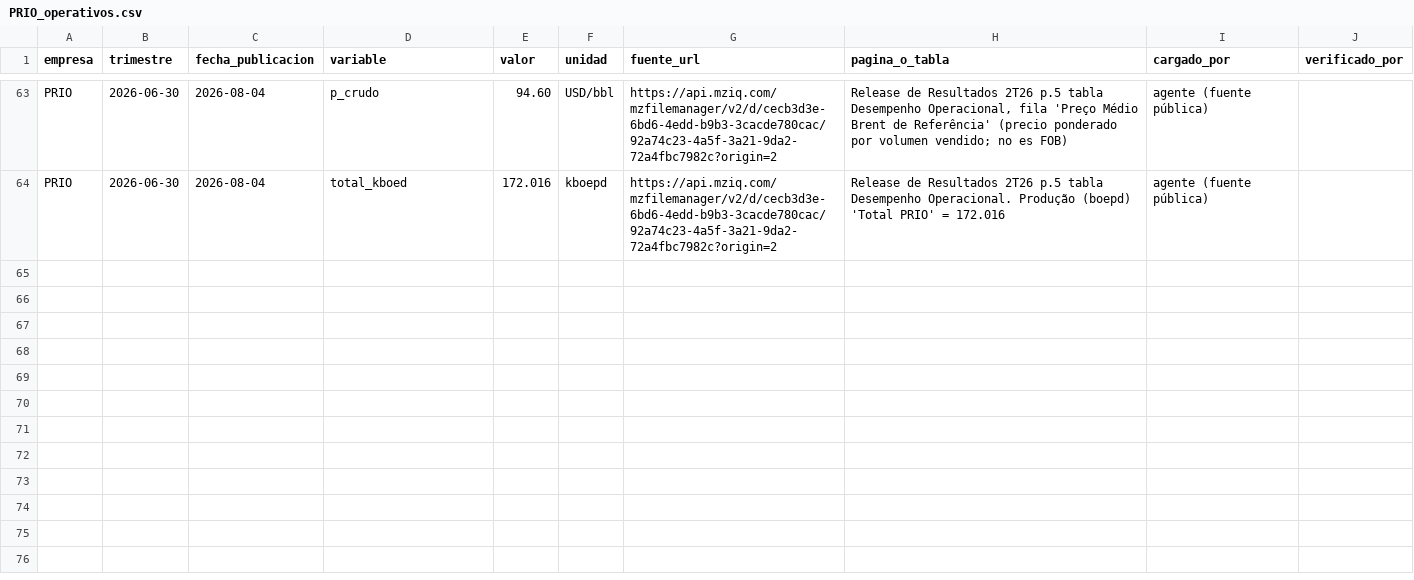
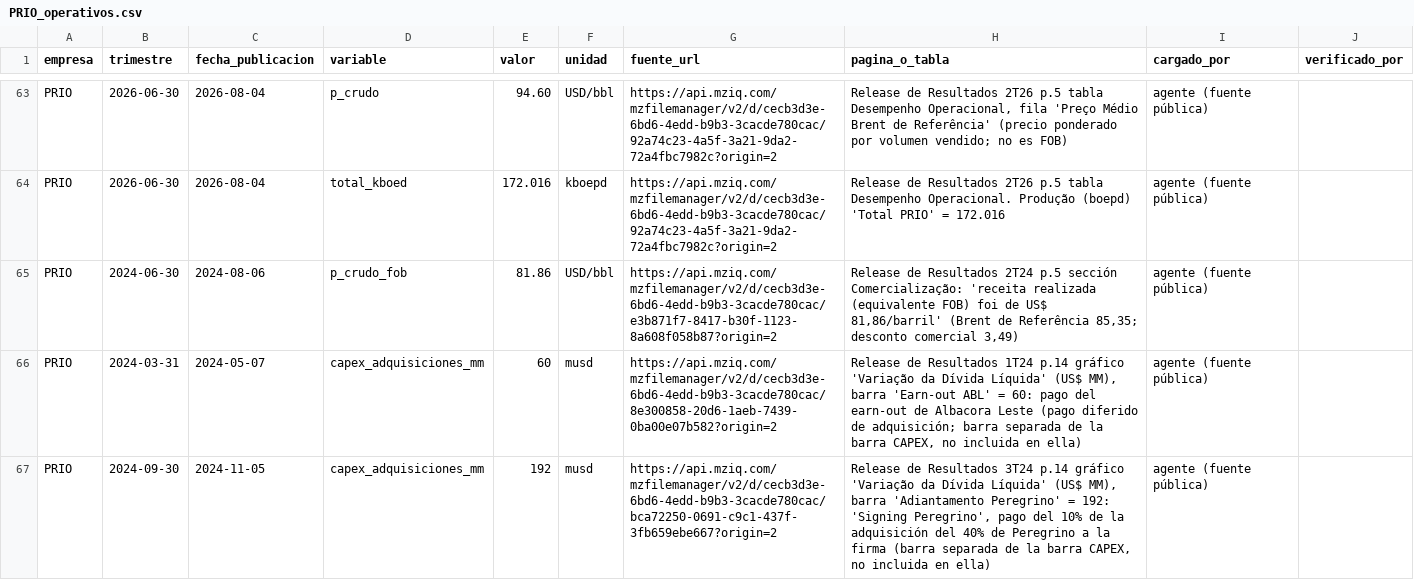
Before and after one commit to santifabiani03-cmyk/brent-implicito, a CSV file: inputs/bloomberg/PRIO_operativos.csv, drawn as a sheet; only a part is shown, gaps mark what is left out; the diff covers the shown part only; the diff names each change by its address in the sheet, - before the commit and + after, or states it on an @@ line.

```diff
--- a/inputs/bloomberg/PRIO_operativos.csv
+++ b/inputs/bloomberg/PRIO_operativos.csv
+row 65: PRIO | 2024-06-30 | 2024-08-06 | p_crudo_fob | 81.86 | USD/bbl | https://api.mziq.com/mzfilemanager/v2/d/cecb3d3e-6bd6-4edd-b9b3-3cacde780cac/e3b871f7-8417-b30f-1123-8a608f058b87?origin=2 | Release de Resultados 2T24 p.5 sección Comercialização: 'receita realizada (equivalente FOB) foi de US$ 81,86/barril' (Brent de Referência 85,35; desconto comercial 3,49) | agente (fuente pública)
+row 66: PRIO | 2024-03-31 | 2024-05-07 | capex_adquisiciones_mm | 60 | musd | https://api.mziq.com/mzfilemanager/v2/d/cecb3d3e-6bd6-4edd-b9b3-3cacde780cac/8e300858-20d6-1aeb-7439-0ba00e07b582?origin=2 | Release de Resultados 1T24 p.14 gráfico 'Variação da Dívida Líquida' (US$ MM), barra 'Earn-out ABL' = 60: pago del earn-out de Albacora Leste (pago diferido de adquisición; barra separada de la barra CAPEX, no incluida en ella) | agente (fuente pública)
+row 67: PRIO | 2024-09-30 | 2024-11-05 | capex_adquisiciones_mm | 192 | musd | https://api.mziq.com/mzfilemanager/v2/d/cecb3d3e-6bd6-4edd-b9b3-3cacde780cac/bca72250-0691-c9c1-437f-3fb659ebe667?origin=2 | Release de Resultados 3T24 p.14 gráfico 'Variação da Dívida Líquida' (US$ MM), barra 'Adiantamento Peregrino' = 192: 'Signing Peregrino', pago del 10% de la adquisición del 40% de Peregrino a la firma (barra separada de la barra CAPEX, no incluida en ella) | agente (fuente pública)
```
Also changed, not shown: 7 added rows elsewhere in this file, 26 other files.
